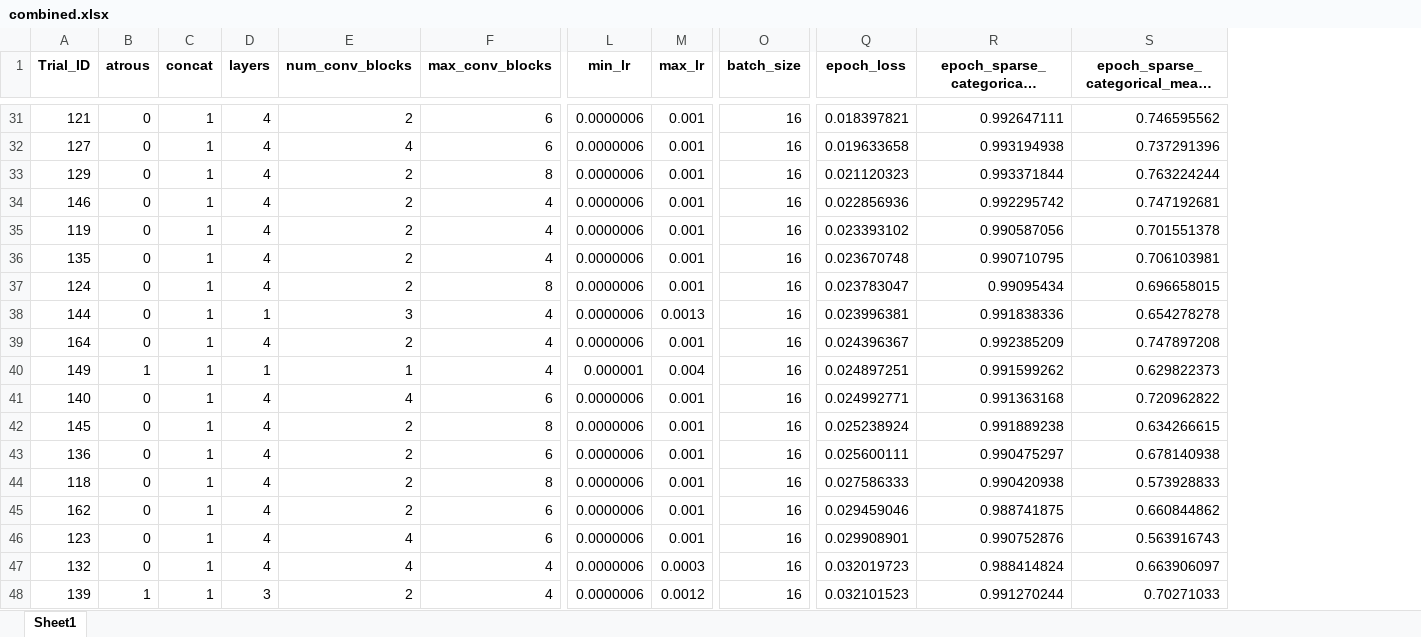
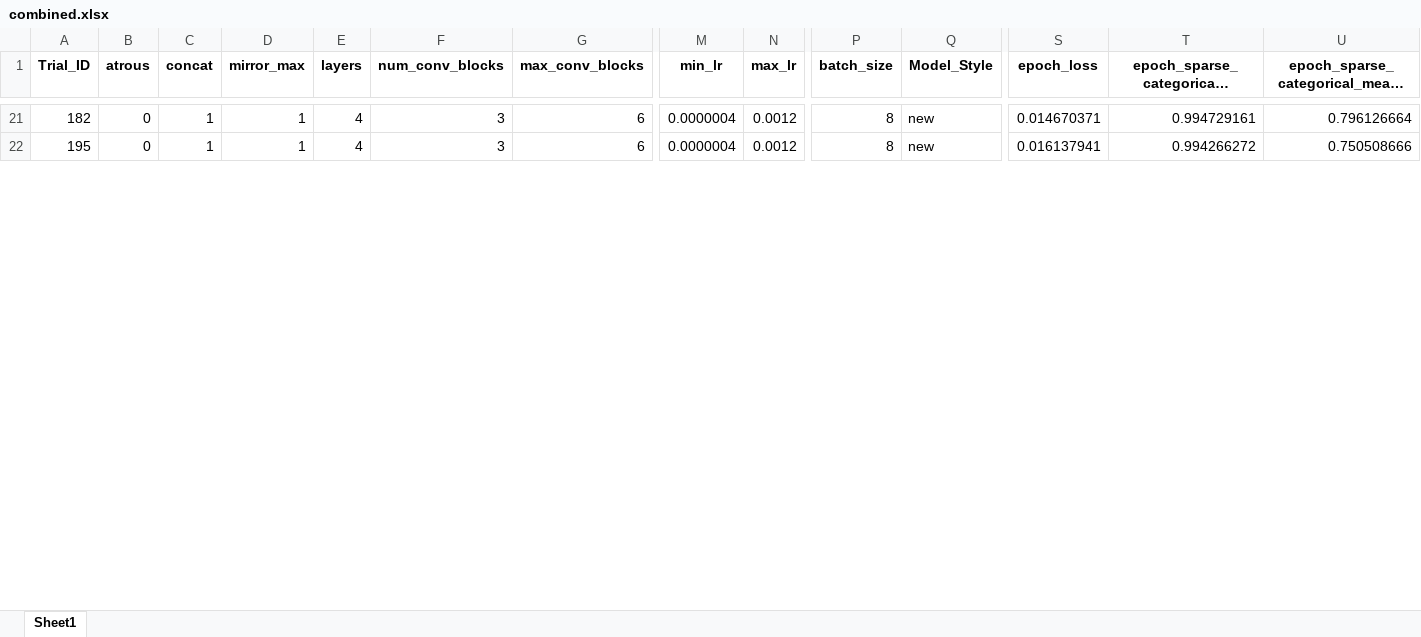
Before and after one commit to brianmanderson/Liver_Disease_Ablation_Segmentation, an Excel workbook: Deep_Learning/combined.xlsx, sheet Sheet1, drawn as a sheet; only a part is shown, gaps mark what is left out; long unchanged cells end in …; values as stored, in another font and other column widths than the file's, no borders; removed rows and columns are numbered as before the commit, all else as after; rows hold the shown columns only; the diff covers the shown part only; the diff names each change by its address in the sheet, - before the commit and + after, or states it on an @@ line.

```diff
--- a/Deep_Learning/combined.xlsx (sheet Sheet1)
+++ b/Deep_Learning/combined.xlsx (sheet Sheet1)
+column D (mirror_max), rows 21-22: 1 | 1
+column Q (Model_Style), rows 21-22: new | new
-A21 (Trial_ID): 121
+A21 (Trial_ID): 182
-F21 (num_conv_blocks): 2
+F21 (num_conv_blocks): 3
-M21 (min_lr): 0.0000006
+M21 (min_lr): 0.0000004
-N21 (max_lr): 0.001
+N21 (max_lr): 0.0012
-P21 (batch_size): 16
+P21 (batch_size): 8
-S21 (epoch_loss): 0.018397821
+S21 (epoch_loss): 0.014670371
-T21: 0.992647111
+T21: 0.994729161
-U21: 0.746595562
+U21: 0.796126664
-row 32: 127 | 0 | 1 | 4 | 4 | 6 | 0.0000006 | 0.001 | 16 | 0.019633658 | 0.993194938 | 0.737291396
-row 33: 129 | 0 | 1 | 4 | 2 | 8 | 0.0000006 | 0.001 | 16 | 0.021120323 | 0.993371844 | 0.763224244
-row 34: 146 | 0 | 1 | 4 | 2 | 4 | 0.0000006 | 0.001 | 16 | 0.022856936 | 0.992295742 | 0.747192681
-row 35: 119 | 0 | 1 | 4 | 2 | 4 | 0.0000006 | 0.001 | 16 | 0.023393102 | 0.990587056 | 0.701551378
-row 36: 135 | 0 | 1 | 4 | 2 | 4 | 0.0000006 | 0.001 | 16 | 0.023670748 | 0.990710795 | 0.706103981
-row 37: 124 | 0 | 1 | 4 | 2 | 8 | 0.0000006 | 0.001 | 16 | 0.023783047 | 0.99095434 | 0.696658015
-row 38: 144 | 0 | 1 | 1 | 3 | 4 | 0.0000006 | 0.0013 | 16 | 0.023996381 | 0.991838336 | 0.654278278
-row 39: 164 | 0 | 1 | 4 | 2 | 4 | 0.0000006 | 0.001 | 16 | 0.024396367 | 0.992385209 | 0.747897208
-row 40: 149 | 1 | 1 | 1 | 1 | 4 | 0.000001 | 0.004 | 16 | 0.024897251 | 0.991599262 | 0.629822373
-row 41: 140 | 0 | 1 | 4 | 4 | 6 | 0.0000006 | 0.001 | 16 | 0.024992771 | 0.991363168 | 0.720962822
-row 42: 145 | 0 | 1 | 4 | 2 | 8 | 0.0000006 | 0.001 | 16 | 0.025238924 | 0.991889238 | 0.634266615
-A22 (Trial_ID): 136
+A22 (Trial_ID): 195
-F22 (num_conv_blocks): 2
+F22 (num_conv_blocks): 3
-M22 (min_lr): 0.0000006
+M22 (min_lr): 0.0000004
-N22 (max_lr): 0.001
+N22 (max_lr): 0.0012
-P22 (batch_size): 16
+P22 (batch_size): 8
-S22 (epoch_loss): 0.025600111
+S22 (epoch_loss): 0.016137941
-T22: 0.990475297
+T22: 0.994266272
-U22: 0.678140938
+U22: 0.750508666
-row 44: 118 | 0 | 1 | 4 | 2 | 8 | 0.0000006 | 0.001 | 16 | 0.027586333 | 0.990420938 | 0.573928833
-row 45: 162 | 0 | 1 | 4 | 2 | 6 | 0.0000006 | 0.001 | 16 | 0.029459046 | 0.988741875 | 0.660844862
-row 46: 123 | 0 | 1 | 4 | 4 | 6 | 0.0000006 | 0.001 | 16 | 0.029908901 | 0.990752876 | 0.563916743
-row 47: 132 | 0 | 1 | 4 | 4 | 4 | 0.0000006 | 0.0003 | 16 | 0.032019723 | 0.988414824 | 0.663906097
-row 48: 139 | 1 | 1 | 3 | 2 | 4 | 0.0000006 | 0.0012 | 16 | 0.032101523 | 0.991270244 | 0.70271033
```
Also changed, not shown: 7 added rows, 24 removed rows, 96 edited cells and cell formats elsewhere in this sheet, hidden cells, Deep_Learning/hparams_table.xlsx, 2 other files.
